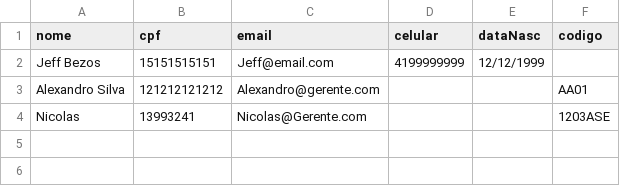
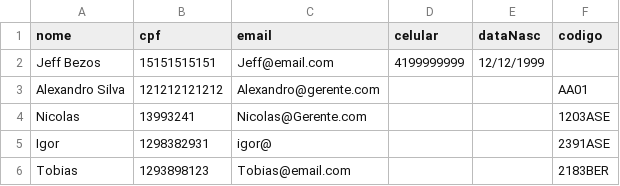
Before and after one commit to apartigor/Cinesign, a CSV file: src/br/edu/up/resources/pessoas.csv, drawn as a sheet; the diff names each change by its address in the sheet, - before the commit and + after, or states it on an @@ line.

```diff
--- a/src/br/edu/up/resources/pessoas.csv
+++ b/src/br/edu/up/resources/pessoas.csv
+row 5: Igor | 1298382931 | igor@ |  |  | 2391ASE
+row 6: Tobias | 1293898123 | Tobias@email.com |  |  | 2183BER
```
Also changed, not shown: bin/br/edu/up/resources/pessoas.csv, 1 other file.
